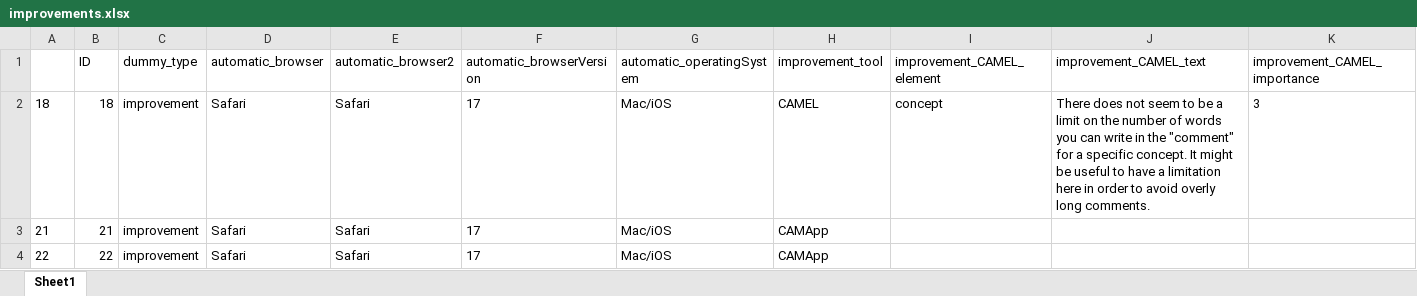
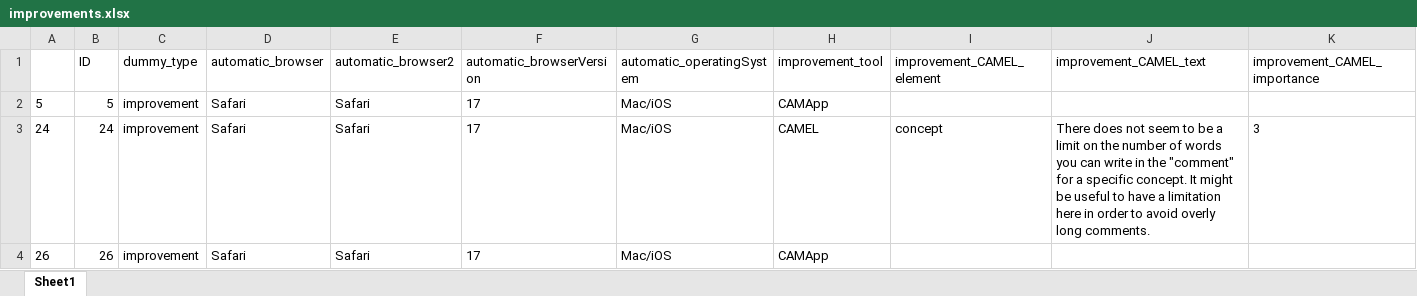
Before and after one commit to FennStatistics/Project_testingCAMtools, an Excel workbook: study bug reporting, improvements results/outputs/improvements.xlsx, sheet Sheet1, drawn as a sheet; only a part is shown; values as stored, in another font and other column widths than the file's, no borders; removed rows and columns are numbered as before the commit, all else as after; rows hold the shown columns only; the diff names each change by its address in the sheet, - before the commit and + after, or states it on an @@ line.

```diff
--- a/study bug reporting, improvements results/outputs/improvements.xlsx (sheet Sheet1)
+++ b/study bug reporting, improvements results/outputs/improvements.xlsx (sheet Sheet1)
-row 2: 18 | 18 | improvement | Safari | Safari | 17 | Mac/iOS | CAMEL | concept | There does not seem to be a limit on the number of words you can write in the "comment" for a specific concept. It might be useful to have a limitation here in order to avoid overly long comments. | 3
-A2: 21
+A2: 5
-B2 (ID): 21
+B2 (ID): 5
+row 3: 24 | 24 | improvement | Safari | Safari | 17 | Mac/iOS | CAMEL | concept | There does not seem to be a limit on the number of words you can write in the "comment" for a specific concept. It might be useful to have a limitation here in order to avoid overly long comments. | 3
-A4: 22
+A4: 26
-B4 (ID): 22
+B4 (ID): 26
```
Also changed, not shown: study bug reporting, improvements results/outputs/bugs_CAMApp.xlsx, study bug reporting, improvements results/outputs/bugs_CAMEL.xlsx, 21 other files.
